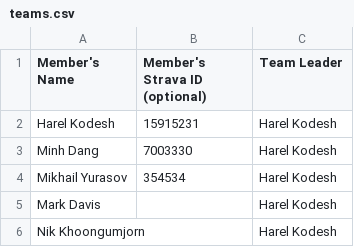
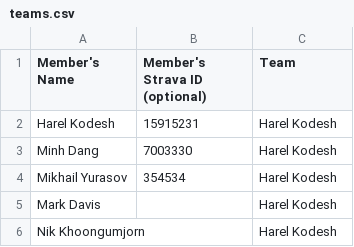
Before and after one commit to myurasov/GEDCC-Tracker, a CSV file: crawler/src/res/teams.csv, drawn as a sheet; only a part is shown; the diff names each change by its address in the sheet, - before the commit and + after, or states it on an @@ line.

Commit message:
Update team list

```diff
--- a/crawler/src/res/teams.csv
+++ b/crawler/src/res/teams.csv
-C1: Team Leader
+C1: Team
```
